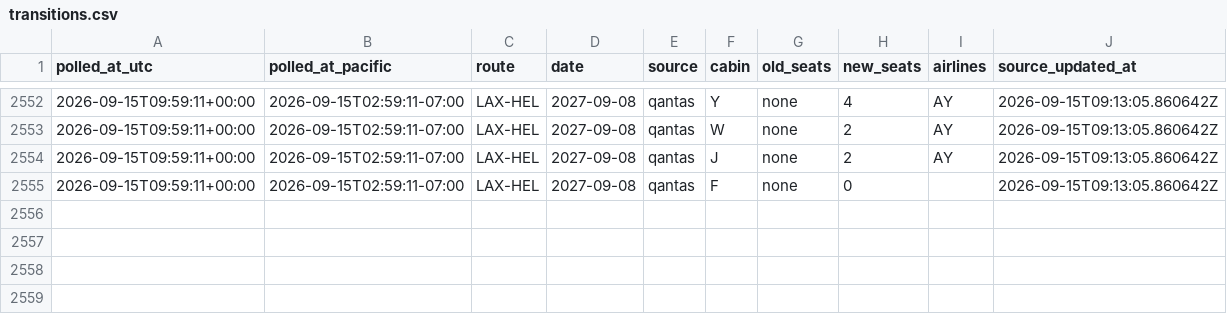
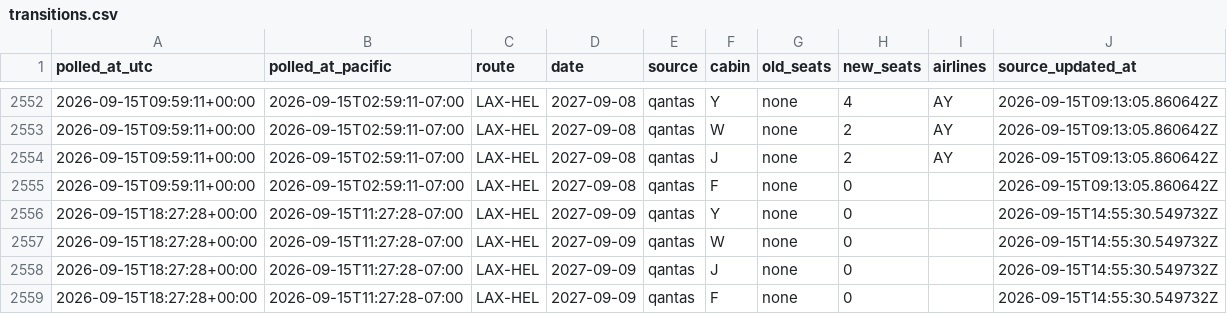
Before and after one commit to kanderson06/flight-award-tracker, a CSV file: transitions.csv, drawn as a sheet; only a part is shown, gaps mark what is left out; the diff names each change by its address in the sheet, - before the commit and + after, or states it on an @@ line.

```diff
--- a/transitions.csv
+++ b/transitions.csv
+row 2556: 2026-09-15T18:27:28+00:00 | 2026-09-15T11:27:28-07:00 | LAX-HEL | 2027-09-09 | qantas | Y | none | 0 |  | 2026-09-15T14:55:30.549732Z
+row 2557: 2026-09-15T18:27:28+00:00 | 2026-09-15T11:27:28-07:00 | LAX-HEL | 2027-09-09 | qantas | W | none | 0 |  | 2026-09-15T14:55:30.549732Z
+row 2558: 2026-09-15T18:27:28+00:00 | 2026-09-15T11:27:28-07:00 | LAX-HEL | 2027-09-09 | qantas | J | none | 0 |  | 2026-09-15T14:55:30.549732Z
+row 2559: 2026-09-15T18:27:28+00:00 | 2026-09-15T11:27:28-07:00 | LAX-HEL | 2027-09-09 | qantas | F | none | 0 |  | 2026-09-15T14:55:30.549732Z
```
Also changed, not shown: 2 other files.
